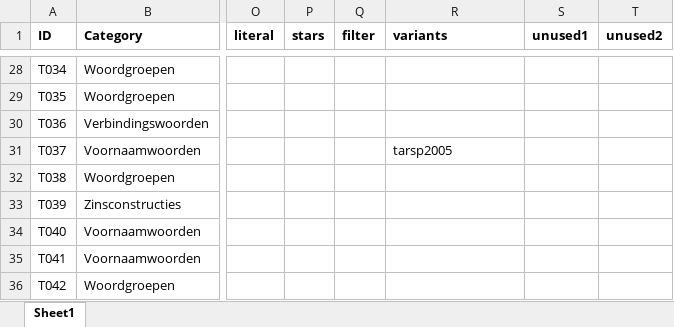
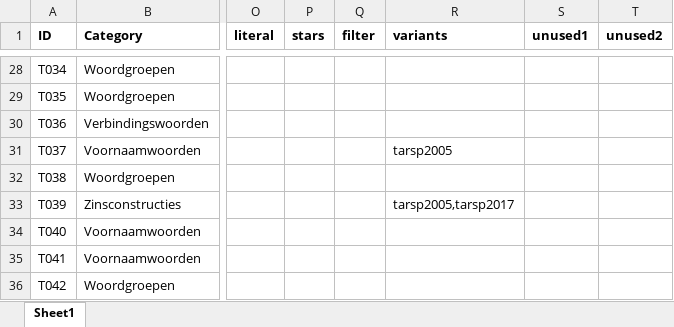
Before and after one commit to UUDigitalHumanitieslab/sastadev, an Excel workbook: src/sastadev/data/methods/TARSP_Index_Current.xlsx, sheet Sheet1, drawn as a sheet; only a part is shown, gaps mark what is left out; values as stored, in another font and other column widths than the file's, no borders; the diff names each change by its address in the sheet, - before the commit and + after, or states it on an @@ line.

Commit message:
support for method variants implemented

```diff
--- a/src/sastadev/data/methods/TARSP_Index_Current.xlsx (sheet Sheet1)
+++ b/src/sastadev/data/methods/TARSP_Index_Current.xlsx (sheet Sheet1)
-R33 (variants): (empty)
+R33 (variants): tarsp2005,tarsp2017
```
Also changed, not shown: src/sastadev/data/methods/ASTA_Index_Current.xlsx, 7 other files.
